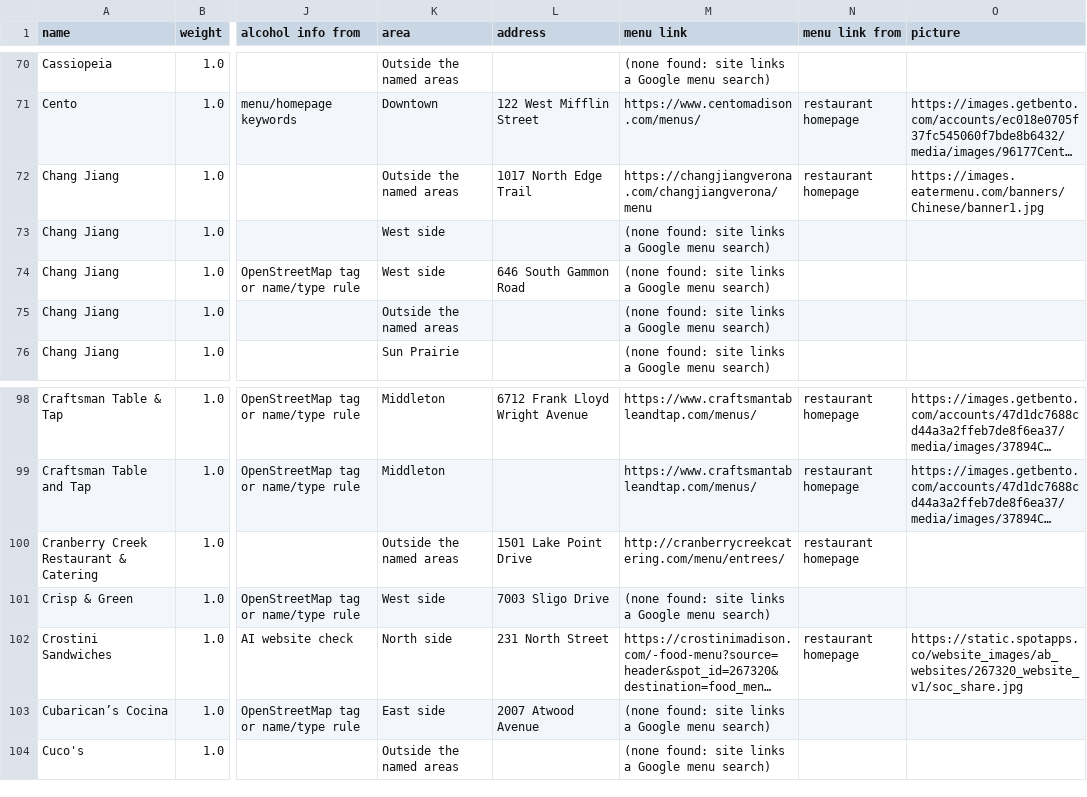
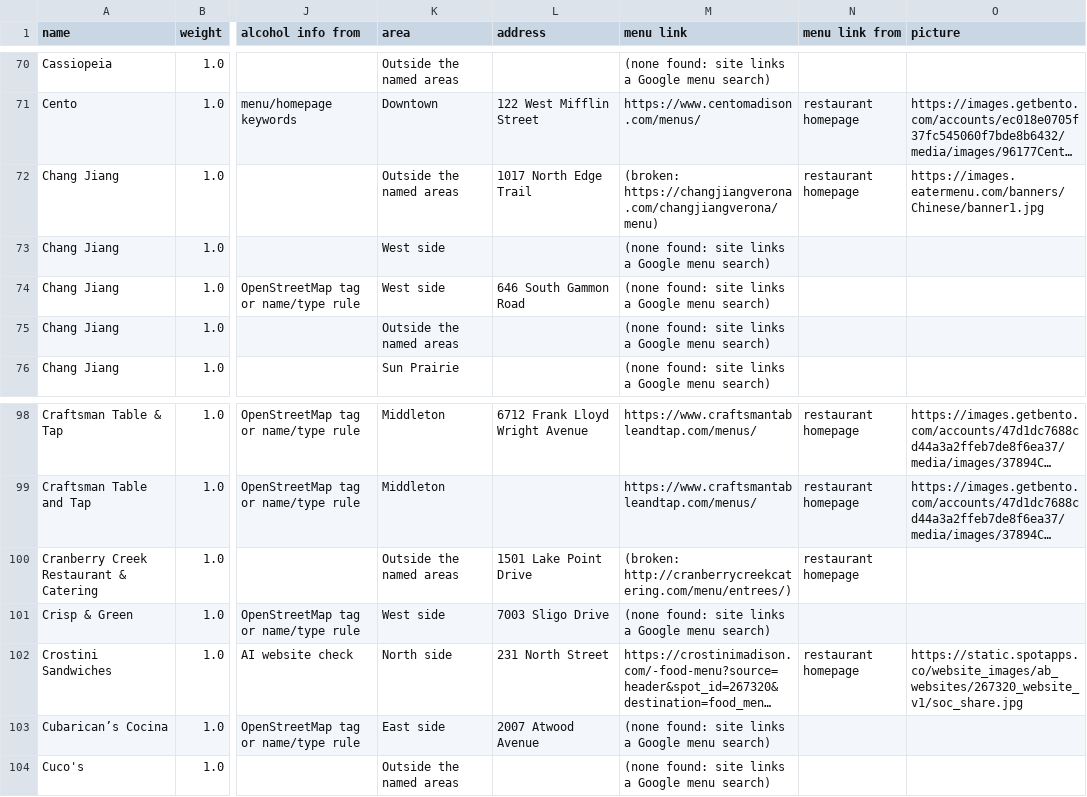
Before and after one commit to dwoods4032/MadisonPulse, a CSV file: data/sheets/restaurants.csv, drawn as a sheet; only a part is shown, gaps mark what is left out; long unchanged cells end in …; the diff names each change by its address in the sheet, - before the commit and + after, or states it on an @@ line.

```diff
--- a/data/sheets/restaurants.csv
+++ b/data/sheets/restaurants.csv
-M72 (menu link): https://changjiangverona.com/changjiangverona/menu
+M72 (menu link): (broken: https://changjiangverona.com/changjiangverona/menu)
-M100 (menu link): http://cranberrycreekcatering.com/menu/entrees/
+M100 (menu link): (broken: http://cranberrycreekcatering.com/menu/entrees/)
```
Also changed, not shown: data/sheets/bars_venues.csv, data/sheets/events.csv, 10 other files.
